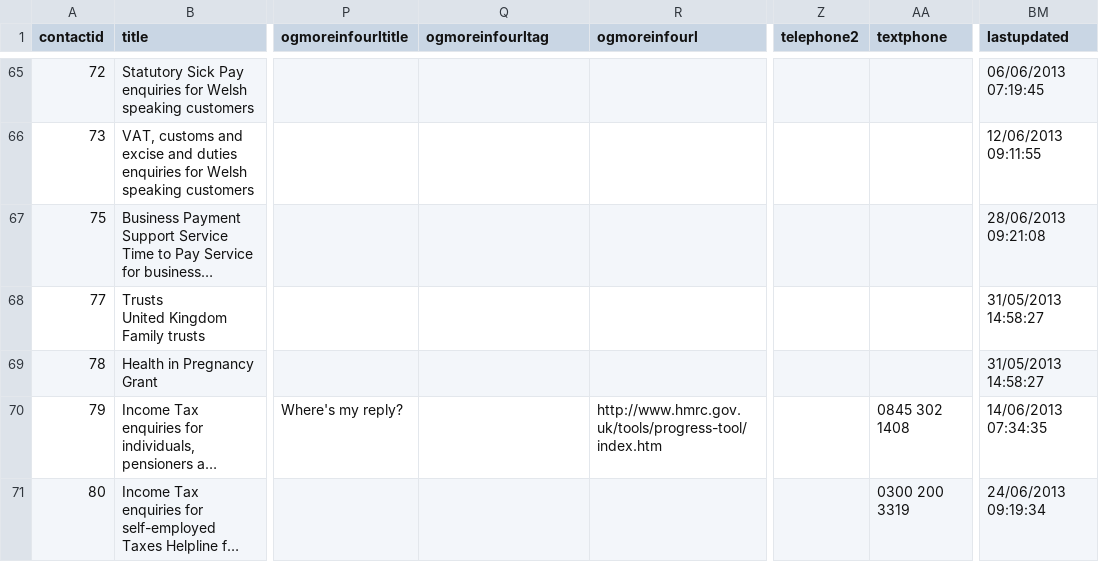
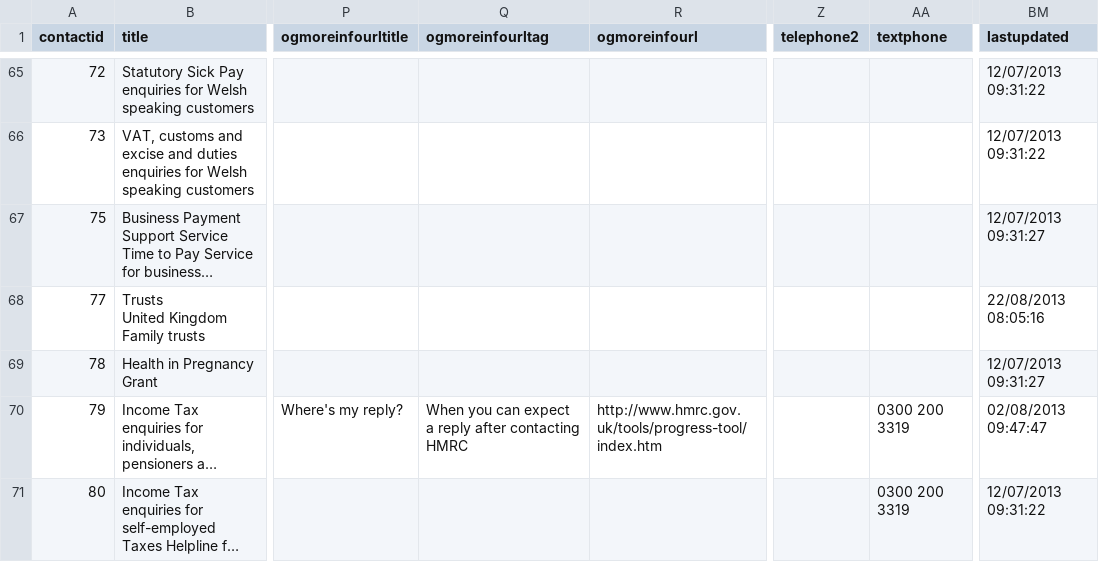
Before and after one commit to alphagov/contacts-admin, a CSV file: db/contact-records.csv, drawn as a sheet; only a part is shown, gaps mark what is left out; long unchanged cells end in …; the diff covers the shown part only; the diff names each change by its address in the sheet, - before the commit and + after, or states it on an @@ line.

Commit message:
update contacts csv

```diff
--- a/db/contact-records.csv
+++ b/db/contact-records.csv
-BM65 (lastupdated): 06/06/2013 07:19:45
+BM65 (lastupdated): 12/07/2013 09:31:22
-BM66 (lastupdated): 12/06/2013 09:11:55
+BM66 (lastupdated): 12/07/2013 09:31:22
-BM67 (lastupdated): 28/06/2013 09:21:08
+BM67 (lastupdated): 12/07/2013 09:31:27
-BM68 (lastupdated): 31/05/2013 14:58:27
+BM68 (lastupdated): 22/08/2013 08:05:16
-BM69 (lastupdated): 31/05/2013 14:58:27
+BM69 (lastupdated): 12/07/2013 09:31:27
-Q70 (ogmoreinfourltag): (empty)
+Q70 (ogmoreinfourltag): When you can expect a reply after contacting HMRC
-AA70 (textphone): 0845 302 1408
+AA70 (textphone): 0300 200 3319
-BM70 (lastupdated): 14/06/2013 07:34:35
+BM70 (lastupdated): 02/08/2013 09:47:47
-BM71 (lastupdated): 24/06/2013 09:19:34
+BM71 (lastupdated): 12/07/2013 09:31:22
```
Also changed, not shown: 1 added row, 1 removed row and 135 edited cells elsewhere in this file.
